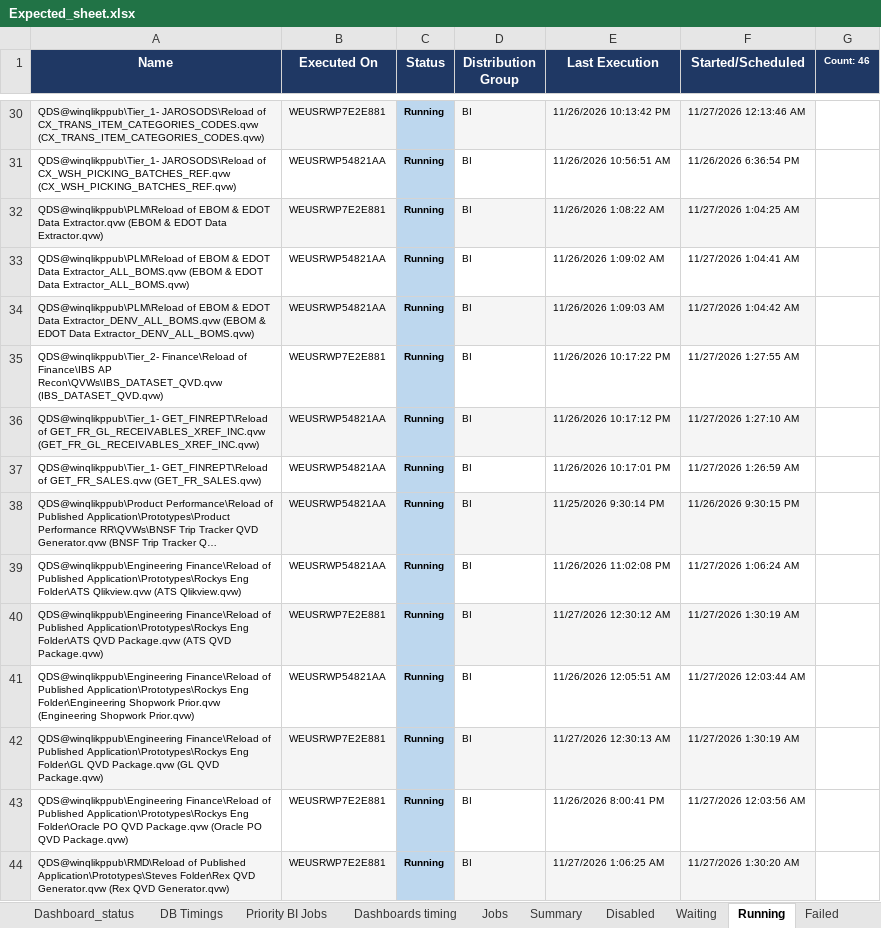
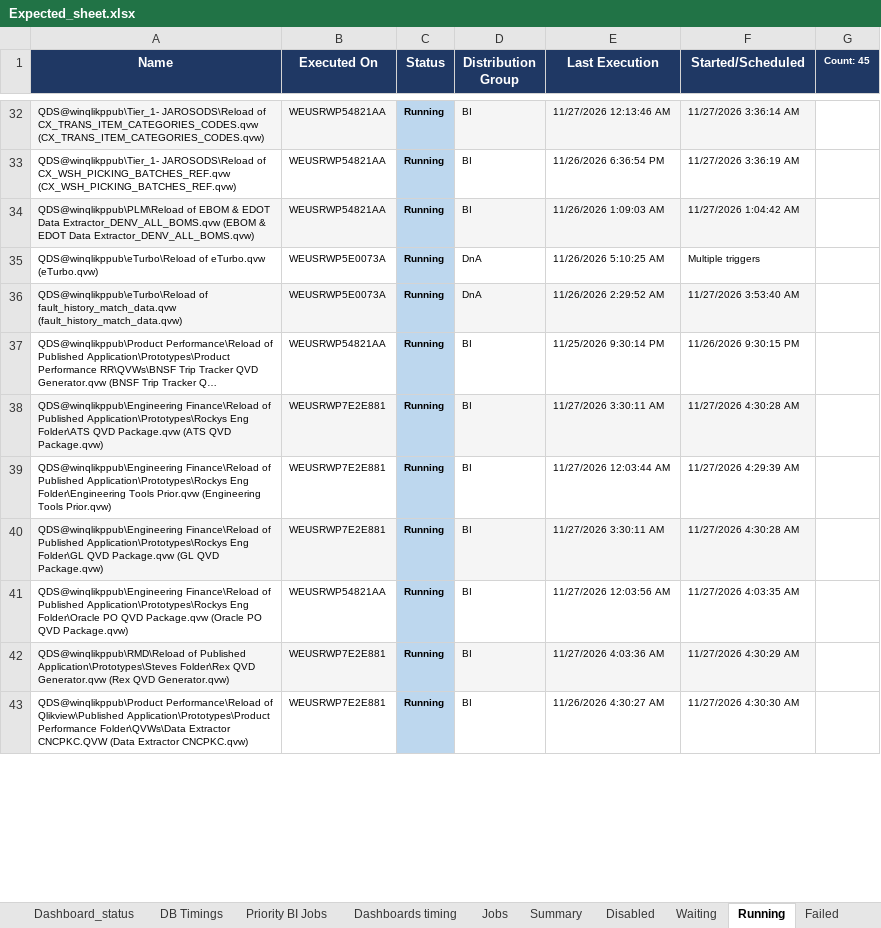
Before and after one commit to warriorcool1213-blip/Wabtec_Qlik_DB-s, an Excel workbook: Expected_sheet.xlsx, sheet Running, drawn as a sheet; only a part is shown, gaps mark what is left out; long unchanged cells end in …; values as stored, in another font and other column widths than the file's, no borders; removed rows and columns are numbered as before the commit, all else as after; the diff covers the shown part only; the diff names each change by its address in the sheet, - before the commit and + after, or states it on an @@ line.

Commit message:
Auto refresh dashboard data

```diff
--- a/Expected_sheet.xlsx (sheet Running)
+++ b/Expected_sheet.xlsx (sheet Running)
-G1: Count: 46
+G1: Count: 45
-B32 (Executed On): WEUSRWP7E2E881
+B32 (Executed On): WEUSRWP54821AA
-E32 (Last Execution): 11/26/2026 10:13:42 PM
+E32 (Last Execution): 11/27/2026 12:13:46 AM
-F32 (Started/Scheduled): 11/27/2026 12:13:46 AM
+F32 (Started/Scheduled): 11/27/2026 3:36:14 AM
-E33 (Last Execution): 11/26/2026 10:56:51 AM
+E33 (Last Execution): 11/26/2026 6:36:54 PM
-F33 (Started/Scheduled): 11/26/2026 6:36:54 PM
+F33 (Started/Scheduled): 11/27/2026 3:36:19 AM
-row 32: QDS@winqlikppub\PLM\Reload of EBOM & EDOT Data Extractor.qvw (EBOM & EDOT Data Extractor.qvw) | WEUSRWP7E2E881 | Running | BI | 11/26/2026 1:08:22 AM | 11/27/2026 1:04:25 AM
-row 33: QDS@winqlikppub\PLM\Reload of EBOM & EDOT Data Extractor_ALL_BOMS.qvw (EBOM & EDOT Data Extractor_ALL_BOMS.qvw) | WEUSRWP54821AA | Running | BI | 11/26/2026 1:09:02 AM | 11/27/2026 1:04:41 AM
-row 35: QDS@winqlikppub\Tier_2- Finance\Reload of Finance\IBS AP Recon\QVWs\IBS_DATASET_QVD.qvw (IBS_DATASET_QVD.qvw) | WEUSRWP7E2E881 | Running | BI | 11/26/2026 10:17:22 PM | 11/27/2026 1:27:55 AM
-row 36: QDS@winqlikppub\Tier_1- GET_FINREPT\Reload of GET_FR_GL_RECEIVABLES_XREF_INC.qvw (GET_FR_GL_RECEIVABLES_XREF_INC.qvw) | WEUSRWP54821AA | Running | BI | 11/26/2026 10:17:12 PM | 11/27/2026 1:27:10 AM
-row 37: QDS@winqlikppub\Tier_1- GET_FINREPT\Reload of GET_FR_SALES.qvw (GET_FR_SALES.qvw) | WEUSRWP54821AA | Running | BI | 11/26/2026 10:17:01 PM | 11/27/2026 1:26:59 AM
+row 35: QDS@winqlikppub\eTurbo\Reload of eTurbo.qvw (eTurbo.qvw) | WEUSRWP5E0073A | Running | DnA | 11/26/2026 5:10:25 AM | Multiple triggers
+row 36: QDS@winqlikppub\eTurbo\Reload of fault_history_match_data.qvw (fault_history_match_data.qvw) | WEUSRWP5E0073A | Running | DnA | 11/26/2026 2:29:52 AM | 11/27/2026 3:53:40 AM
-A37:B37 fill: #F5F5F5
+A37:B37 fill: none
-D37:F37 fill: #F5F5F5
+D37:F37 fill: none
-row 39: QDS@winqlikppub\Engineering Finance\Reload of Published Application\Prototypes\Rockys Eng Folder\ATS Qlikview.qvw (ATS Qlikview.qvw) | WEUSRWP54821AA | Running | BI | 11/26/2026 11:02:08 PM | 11/27/2026 1:06:24 AM
-E38 (Last Execution): 11/27/2026 12:30:12 AM
+E38 (Last Execution): 11/27/2026 3:30:11 AM
-F38 (Started/Scheduled): 11/27/2026 1:30:19 AM
+F38 (Started/Scheduled): 11/27/2026 4:30:28 AM
-A39 (Name): …Eng Folder\Engineering Shopwork Prior.qvw (Engineering Shopwork Prior.qvw)
+A39 (Name): …Eng Folder\Engineering Tools Prior.qvw (Engineering Tools Prior.qvw)
-B39 (Executed On): WEUSRWP54821AA
+B39 (Executed On): WEUSRWP7E2E881
-E39 (Last Execution): 11/26/2026 12:05:51 AM
+E39 (Last Execution): 11/27/2026 12:03:44 AM
-F39 (Started/Scheduled): 11/27/2026 12:03:44 AM
+F39 (Started/Scheduled): 11/27/2026 4:29:39 AM
-E40 (Last Execution): 11/27/2026 12:30:13 AM
+E40 (Last Execution): 11/27/2026 3:30:11 AM
-F40 (Started/Scheduled): 11/27/2026 1:30:19 AM
+F40 (Started/Scheduled): 11/27/2026 4:30:28 AM
-B41 (Executed On): WEUSRWP7E2E881
+B41 (Executed On): WEUSRWP54821AA
-E41 (Last Execution): 11/26/2026 8:00:41 PM
+E41 (Last Execution): 11/27/2026 12:03:56 AM
-F41 (Started/Scheduled): 11/27/2026 12:03:56 AM
+F41 (Started/Scheduled): 11/27/2026 4:03:35 AM
-E42 (Last Execution): 11/27/2026 1:06:25 AM
+E42 (Last Execution): 11/27/2026 4:03:36 AM
-F42 (Started/Scheduled): 11/27/2026 1:30:20 AM
+F42 (Started/Scheduled): 11/27/2026 4:30:29 AM
+row 43: QDS@winqlikppub\Product Performance\Reload of Qlikview\Published Application\Prototypes\Product Performance Folder\QVWs\Data Extractor CNCPKC.QVW (Data Extractor CNCPKC.qvw) | WEUSRWP7E2E881 | Running | BI | 11/26/2026 4:30:27 AM | 11/27/2026 4:30:30 AM
```
Also changed, not shown: 7 added rows, 5 removed rows, 52 edited cells and cell formats elsewhere in this sheet, sheet Jobs, sheet Waiting, sheet Dashboard_status, sheet Summary, sheet Dashboard_Alerts_PA, sheet DB Timings, 3 more sheets.
